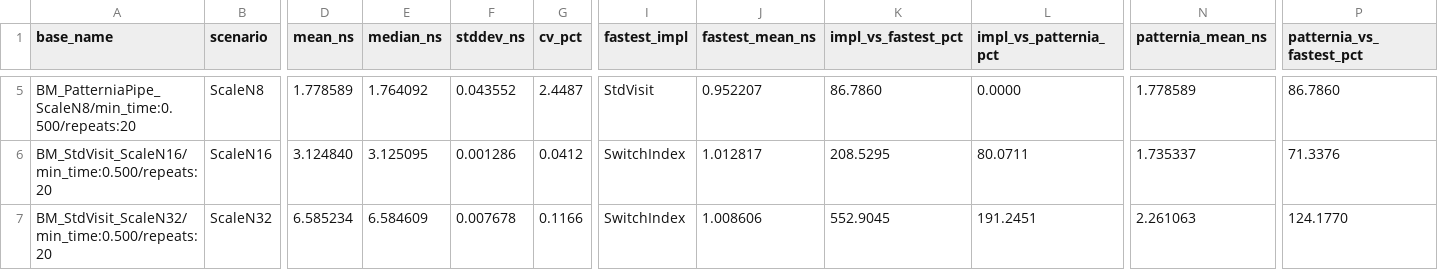
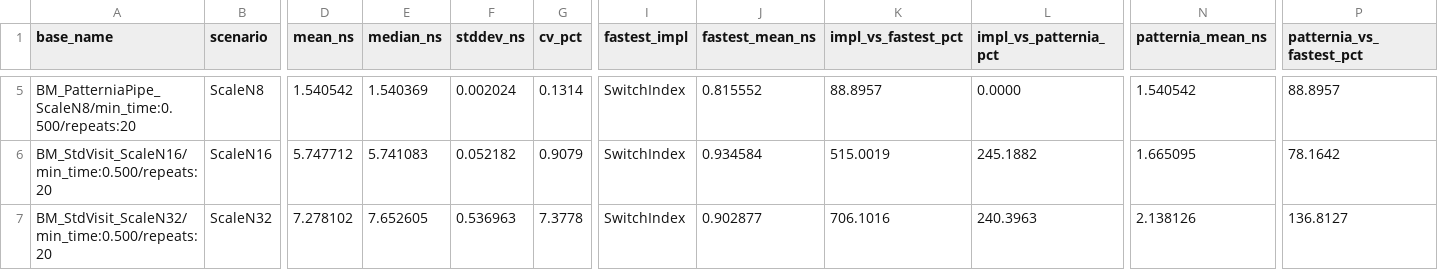
Before and after one commit to sentomk/patternia, a CSV file: assets/bench/scale.csv, drawn as a sheet; only a part is shown, gaps mark what is left out; the diff covers the shown part only; the diff names each change by its address in the sheet, - before the commit and + after, or states it on an @@ line.

```diff
--- a/assets/bench/scale.csv
+++ b/assets/bench/scale.csv
-D5 (mean_ns): 1.778589
+D5 (mean_ns): 1.540542
-E5 (median_ns): 1.764092
+E5 (median_ns): 1.540369
-F5 (stddev_ns): 0.043552
+F5 (stddev_ns): 0.002024
-G5 (cv_pct): 2.4487
+G5 (cv_pct): 0.1314
-I5 (fastest_impl): StdVisit
+I5 (fastest_impl): SwitchIndex
-J5 (fastest_mean_ns): 0.952207
+J5 (fastest_mean_ns): 0.815552
-K5 (impl_vs_fastest_pct): 86.7860
+K5 (impl_vs_fastest_pct): 88.8957
-N5 (patternia_mean_ns): 1.778589
+N5 (patternia_mean_ns): 1.540542
-P5 (patternia_vs_fastest_pct): 86.7860
+P5 (patternia_vs_fastest_pct): 88.8957
-D6 (mean_ns): 3.124840
+D6 (mean_ns): 5.747712
-E6 (median_ns): 3.125095
+E6 (median_ns): 5.741083
-F6 (stddev_ns): 0.001286
+F6 (stddev_ns): 0.052182
-G6 (cv_pct): 0.0412
+G6 (cv_pct): 0.9079
-J6 (fastest_mean_ns): 1.012817
+J6 (fastest_mean_ns): 0.934584
-K6 (impl_vs_fastest_pct): 208.5295
+K6 (impl_vs_fastest_pct): 515.0019
-L6 (impl_vs_patternia_pct): 80.0711
+L6 (impl_vs_patternia_pct): 245.1882
-N6 (patternia_mean_ns): 1.735337
+N6 (patternia_mean_ns): 1.665095
-P6 (patternia_vs_fastest_pct): 71.3376
+P6 (patternia_vs_fastest_pct): 78.1642
-D7 (mean_ns): 6.585234
+D7 (mean_ns): 7.278102
-E7 (median_ns): 6.584609
+E7 (median_ns): 7.652605
-F7 (stddev_ns): 0.007678
+F7 (stddev_ns): 0.536963
-G7 (cv_pct): 0.1166
+G7 (cv_pct): 7.3778
-J7 (fastest_mean_ns): 1.008606
+J7 (fastest_mean_ns): 0.902877
-K7 (impl_vs_fastest_pct): 552.9045
+K7 (impl_vs_fastest_pct): 706.1016
-L7 (impl_vs_patternia_pct): 191.2451
+L7 (impl_vs_patternia_pct): 240.3963
-N7 (patternia_mean_ns): 2.261063
+N7 (patternia_mean_ns): 2.138126
-P7 (patternia_vs_fastest_pct): 124.1770
+P7 (patternia_vs_fastest_pct): 136.8127
```
Also changed, not shown: 77 edited cells elsewhere in this file, assets/bench/latest.csv, 5 other files.
